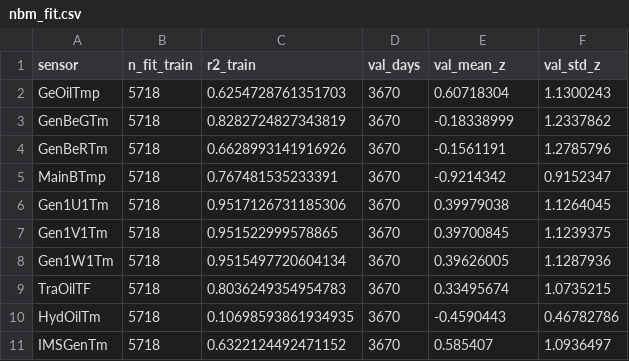
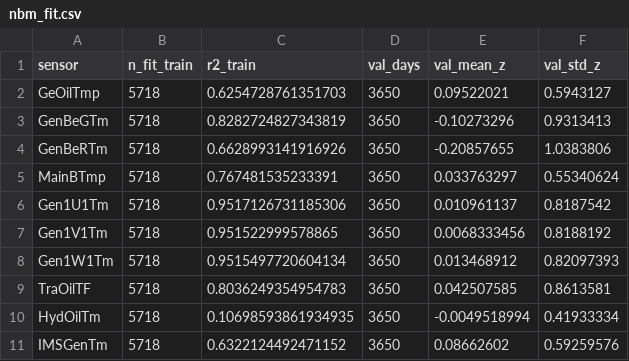
Before and after one commit to kolonel-git/ENGG2112-T3-G7, a CSV file: reports/tables/nbm_fit.csv, drawn as a sheet.

Commit message:
feat: fleet-relative NBM residual, frozen on validation, with look-ahead check (D-055)
Compares own-turbine and fleet-relative residuals on validation against a pre-declared drift rule, adopts fleet-relative (mean absolute drift 0.444 to 0.061), adds fit_nbm, nbm_features and check_nbm_no_lookahead with tests and a real-data check, and updates F32 and F33 to show both variants.

```diff
--- a/reports/tables/nbm_fit.csv
+++ b/reports/tables/nbm_fit.csv
@@ -1,11 +1,11 @@
 sensor,n_fit_train,r2_train,val_days,val_mean_z,val_std_z
-GeOilTmp,5718,0.6254728761351703,3670,0.60718304,1.1300243
-GenBeGTm,5718,0.8282724827343819,3670,-0.18338999,1.2337862
-GenBeRTm,5718,0.6628993141916926,3670,-0.1561191,1.2785796
-MainBTmp,5718,0.767481535233391,3670,-0.9214342,0.9152347
-Gen1U1Tm,5718,0.9517126731185306,3670,0.39979038,1.1264045
-Gen1V1Tm,5718,0.951522999578865,3670,0.39700845,1.1239375
-Gen1W1Tm,5718,0.9515497720604134,3670,0.39626005,1.1287936
-TraOilTF,5718,0.8036249354954783,3670,0.33495674,1.0735215
-HydOilTm,5718,0.10698593861934935,3670,-0.4590443,0.46782786
-IMSGenTm,5718,0.6322124492471152,3670,0.585407,1.0936497
+GeOilTmp,5718,0.6254728761351703,3650,0.09522021,0.5943127
+GenBeGTm,5718,0.8282724827343819,3650,-0.10273296,0.9313413
+GenBeRTm,5718,0.6628993141916926,3650,-0.20857655,1.0383806
+MainBTmp,5718,0.767481535233391,3650,0.033763297,0.55340624
+Gen1U1Tm,5718,0.9517126731185306,3650,0.010961137,0.8187542
+Gen1V1Tm,5718,0.951522999578865,3650,0.0068333456,0.8188192
+Gen1W1Tm,5718,0.9515497720604134,3650,0.013468912,0.82097393
+TraOilTF,5718,0.8036249354954783,3650,0.042507585,0.8613581
+HydOilTm,5718,0.10698593861934935,3650,-0.0049518994,0.41933334
+IMSGenTm,5718,0.6322124492471152,3650,0.08662602,0.59259576
```
Also changed, not shown: reports/tables/nbm_lead.csv, 11 other files.
